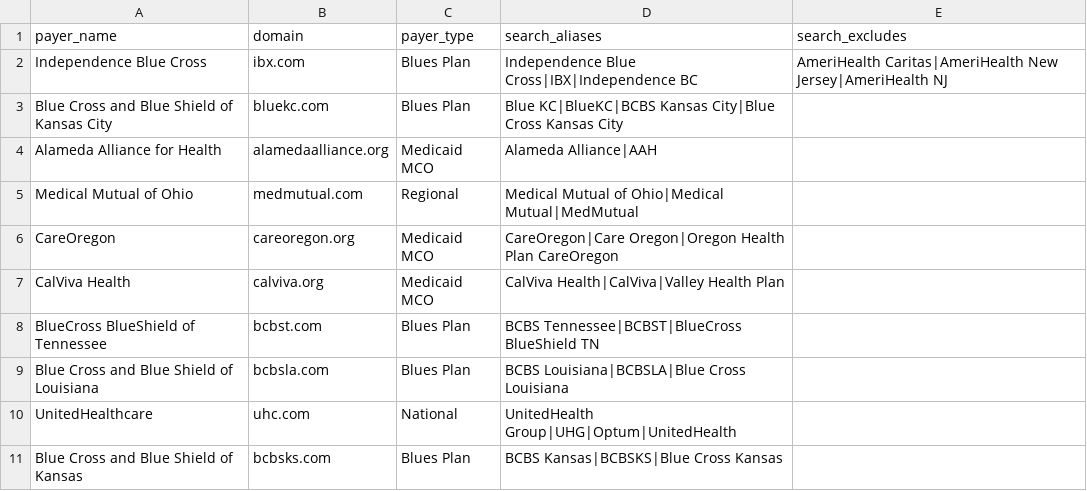
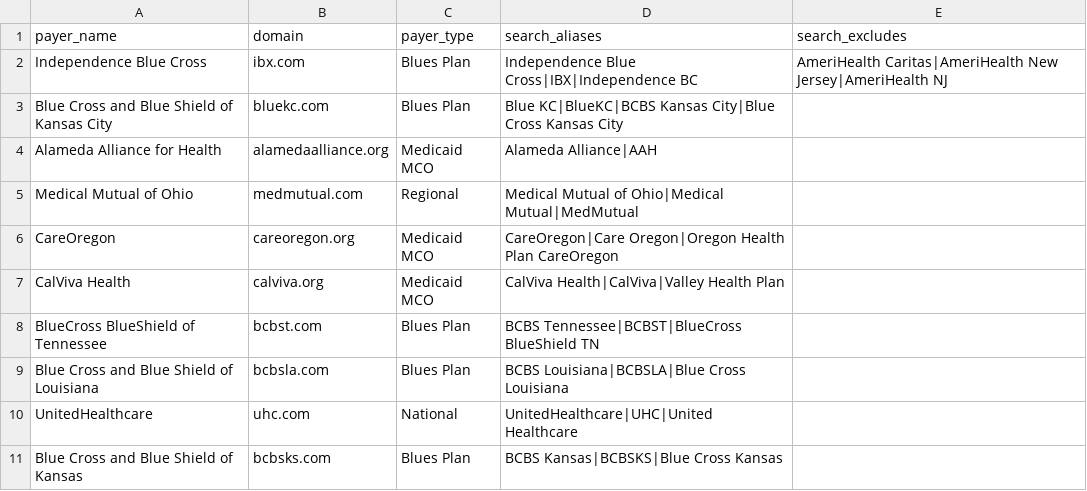
Before and after one commit to amiiiirsaman/Payer-BD-2, a CSV file: data/seed_payers_10random.csv, drawn as a sheet.

Commit message:
﻿Engine v3.2: Python-level deceased guard, persona-scoped obituary query, fix UHC seed aliases
crew.py _is_known_deceased(): new helper that drops a candidate when the evidence pairs their full name with a deceased-signal phrase (passed away, obituary, in memoriam, etc.). Full-name match (not last-name only) so short surnames like Ho/Wu still anchor and to avoid false positives.

crew.py _classify_executives_with_llm: invoke _is_known_deceased() after name extraction and before the employer-match check; log a warning and skip when fired.

crew.py gather_executive_evidence: add one persona-scoped google_news query per payer targeting passed-away/obituary/in-memoriam terms over qdr:2y, so high-profile payer news (e.g. Brian Thompson assassination) cannot crowd out smaller obituaries.

Seed CSVs (seed_payers.csv, seed_payers_10random.csv, seed_payers_62.csv, seed_payers_62_batch3.csv): replace UnitedHealthcare parent-company aliases (UnitedHealth Group, UHG, Optum, UnitedHealth) with subsidiary-only aliases (UnitedHealthcare, UHC, United Healthcare); the PARENT VS SUBSIDIARY prompt rule already disambiguates at the LLM level.

Tests: add test_is_known_deceased_drops_short_surname proving Sam Ho is caught despite the 2-char last name. Update test_seed_csv_has_aliases_column to match the new UHC aliases. 116 passed, 1 skipped.

Verified against the 10-payer audit seed: UnitedHealthcare Chief Medical is no longer Sam Ho (now Gerald Hautman); UnitedHealthcare CEO remains Tim Noel; no cross-payer contamination.

```diff
--- a/data/seed_payers_10random.csv
+++ b/data/seed_payers_10random.csv
@@ -9,3 +9,3 @@ BlueCross BlueShield of Tennessee,bcbst.com,Blues Plan,BCBS Tennessee|BCBST|Blue
 Blue Cross and Blue Shield of Louisiana,bcbsla.com,Blues Plan,BCBS Louisiana|BCBSLA|Blue Cross Louisiana,
-UnitedHealthcare,uhc.com,National,UnitedHealth Group|UHG|Optum|UnitedHealth,
+UnitedHealthcare,uhc.com,National,UnitedHealthcare|UHC|United Healthcare,
 Blue Cross and Blue Shield of Kansas,bcbsks.com,Blues Plan,BCBS Kansas|BCBSKS|Blue Cross Kansas,
```
Also changed, not shown: data/seed_payers.csv, data/seed_payers_62.csv, 5 other files.
